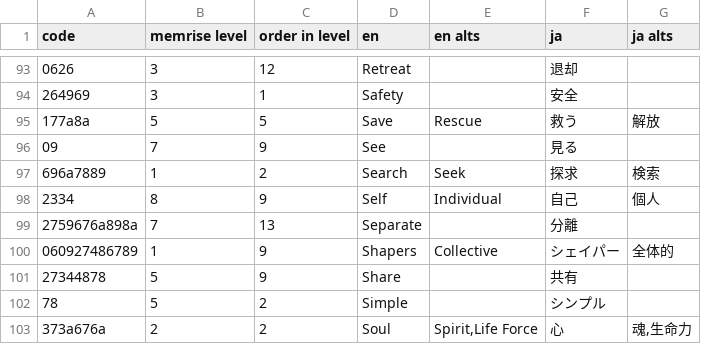
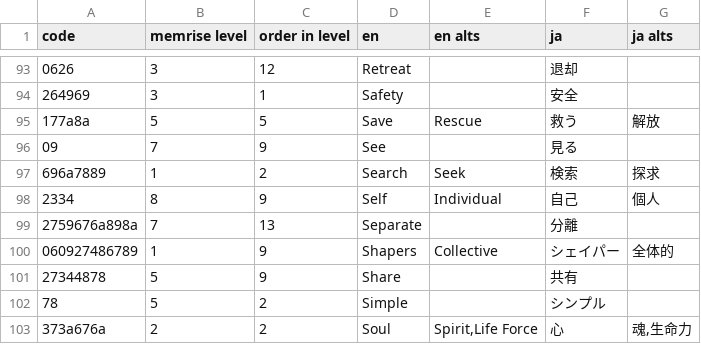
Before and after one commit to ento/ingress-shaper-glyphs, a CSV file: src/glyphs.csv, drawn as a sheet; only a part is shown, gaps mark what is left out.

Commit message:
Swap the translation for search/seek

```diff
--- a/src/glyphs.csv
+++ b/src/glyphs.csv
@@ -96,3 +96,3 @@ code,memrise level,order in level,en,en alts,ja,ja alts
 09,7,9,See,,見る,
-696a7889,1,2,Search,Seek,探求,検索
+696a7889,1,2,Search,Seek,検索,探求
 2334,8,9,Self,Individual,自己,個人
```
